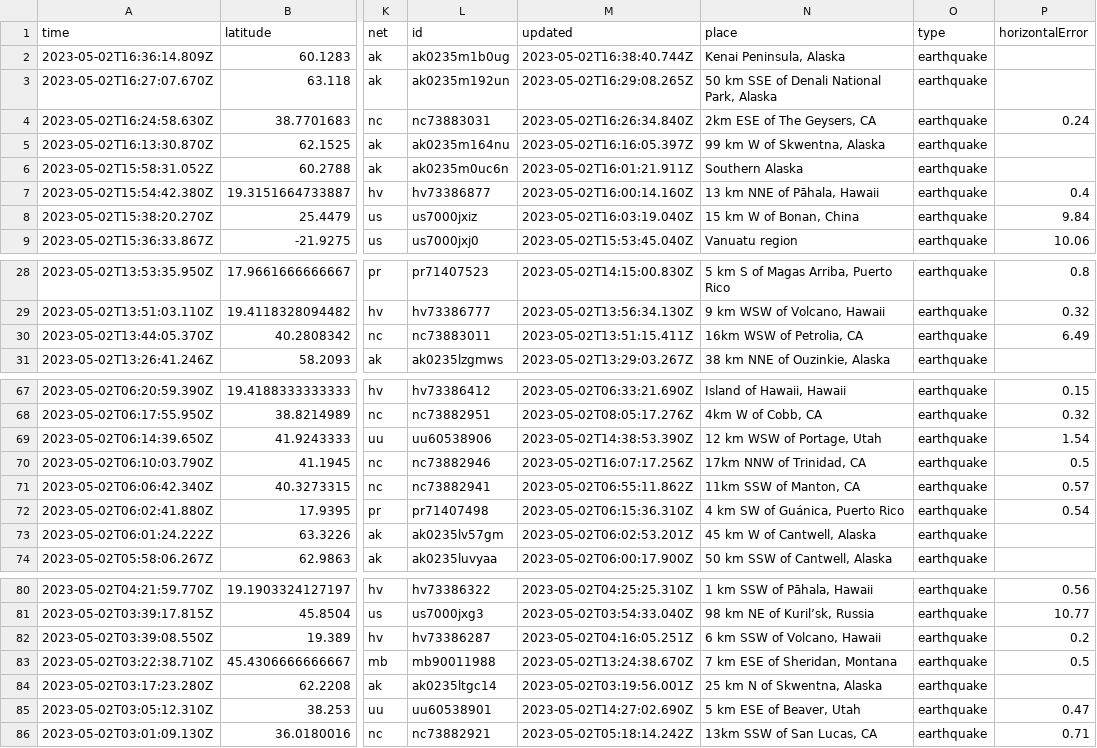
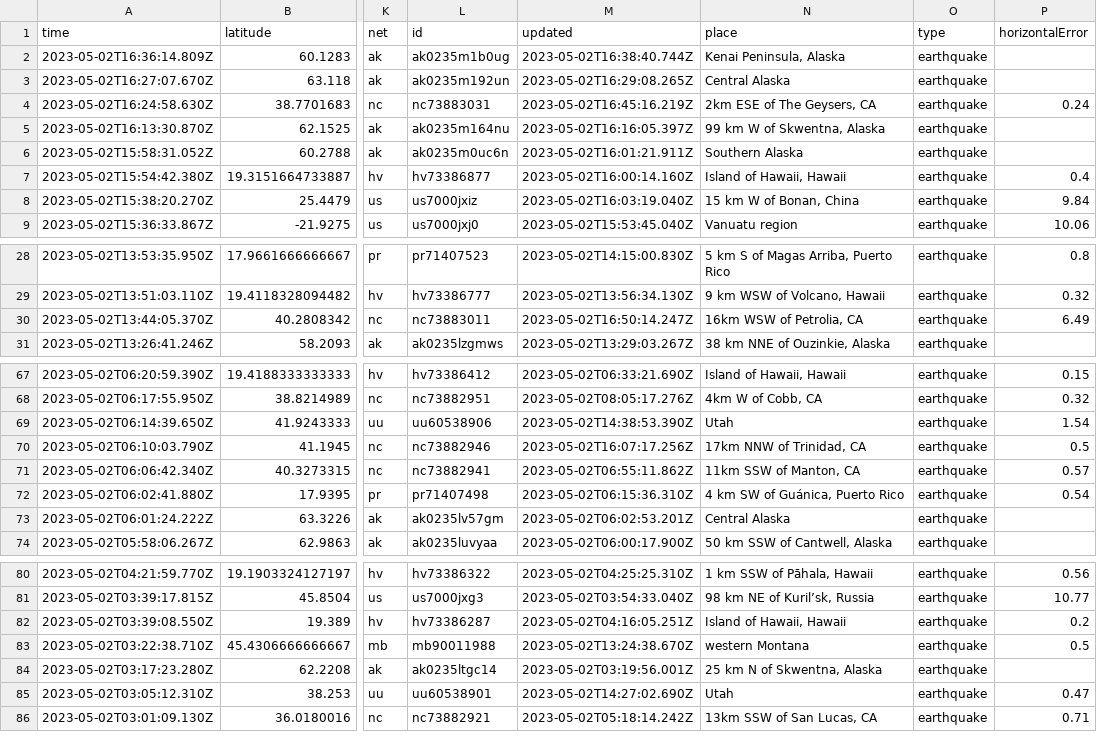
Before and after one commit to jemory/nicar22-github-actions-test, a CSV file: usgs_current.csv, drawn as a sheet; only a part is shown, gaps mark what is left out; the diff covers the shown part only; the diff names each change by its address in the sheet, - before the commit and + after, or states it on an @@ line.

```diff
--- a/usgs_current.csv
+++ b/usgs_current.csv
-N3 (place): 50 km SSE of Denali National Park, Alaska
+N3 (place): Central Alaska
-M4 (updated): 2023-05-02T16:26:34.840Z
+M4 (updated): 2023-05-02T16:45:16.219Z
-N7 (place): 13 km NNE of Pāhala, Hawaii
+N7 (place): Island of Hawaii, Hawaii
-M30 (updated): 2023-05-02T13:51:15.411Z
+M30 (updated): 2023-05-02T16:50:14.247Z
-N69 (place): 12 km WSW of Portage, Utah
+N69 (place): Utah
-N73 (place): 45 km W of Cantwell, Alaska
+N73 (place): Central Alaska
-N82 (place): 6 km SSW of Volcano, Hawaii
+N82 (place): Island of Hawaii, Hawaii
-N83 (place): 7 km ESE of Sheridan, Montana
+N83 (place): western Montana
-N85 (place): 5 km ESE of Beaver, Utah
+N85 (place): Utah
```
Also changed, not shown: 3 removed rows and 21 edited cells elsewhere in this file.
